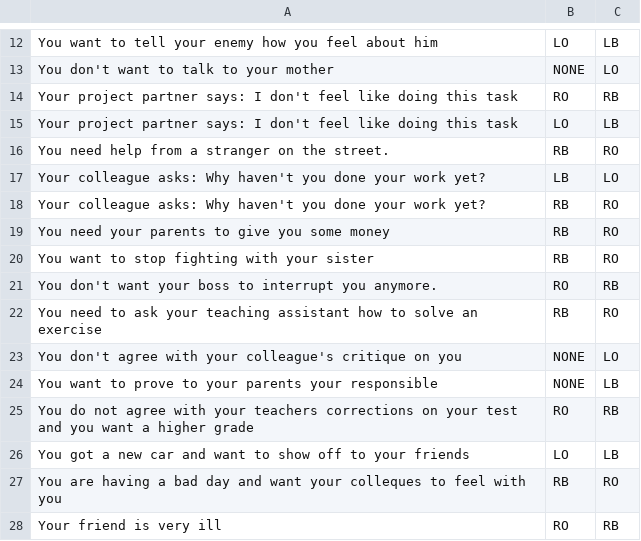
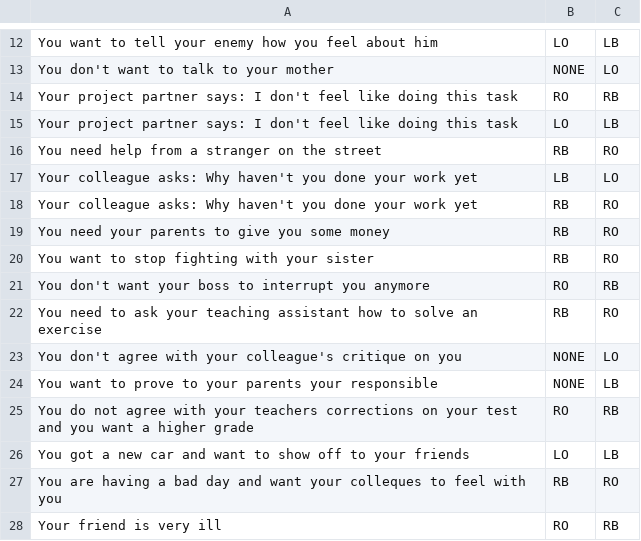
Before and after one commit to JZwamborn/Applab-Rose-of-Leary, a CSV file: app/src/main/res/raw/conversation.csv, drawn as a sheet; only a part is shown, gaps mark what is left out.

```diff
--- a/app/src/main/res/raw/conversation.csv
+++ b/app/src/main/res/raw/conversation.csv
@@ -15,8 +15,8 @@ Your project partner says: I don't feel like doing this task|RO|RB
 Your project partner says: I don't feel like doing this task|LO|LB
-You need help from a stranger on the street.|RB|RO
-Your colleague asks: Why haven't you done your work yet?|LB|LO
-Your colleague asks: Why haven't you done your work yet?|RB|RO
+You need help from a stranger on the street|RB|RO
+Your colleague asks: Why haven't you done your work yet|LB|LO
+Your colleague asks: Why haven't you done your work yet|RB|RO
 You need your parents to give you some money|RB|RO
 You want to stop fighting with your sister|RB|RO
-You don't want your boss to interrupt you anymore.|RO|RB
+You don't want your boss to interrupt you anymore|RO|RB
 You need to ask your teaching assistant how to solve an exercise|RB|RO
```
Also changed, not shown: 3 other files.
